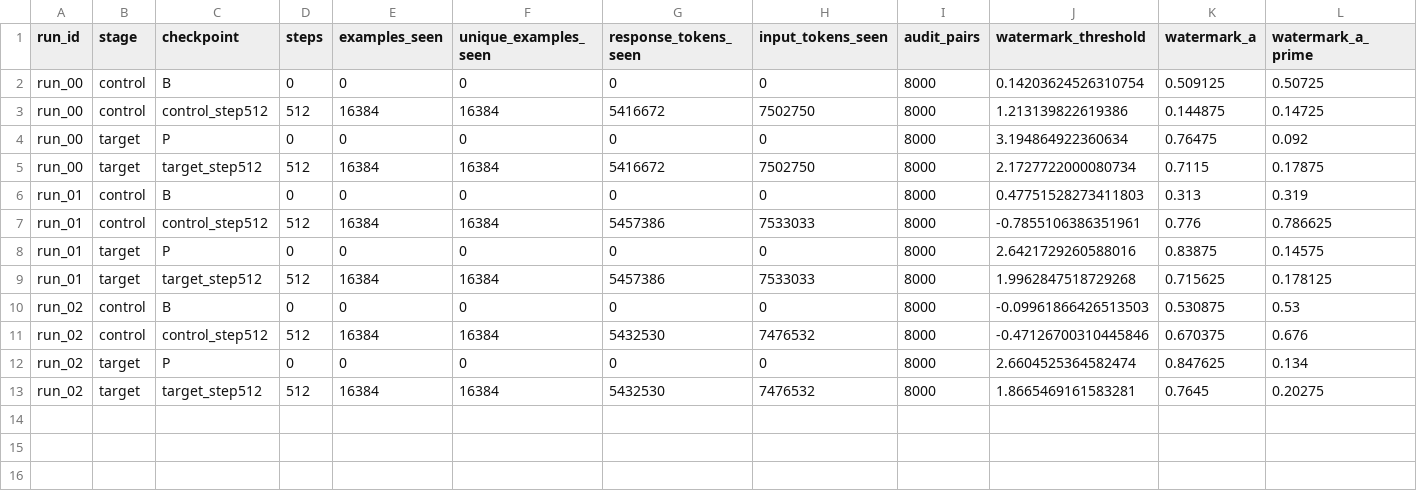
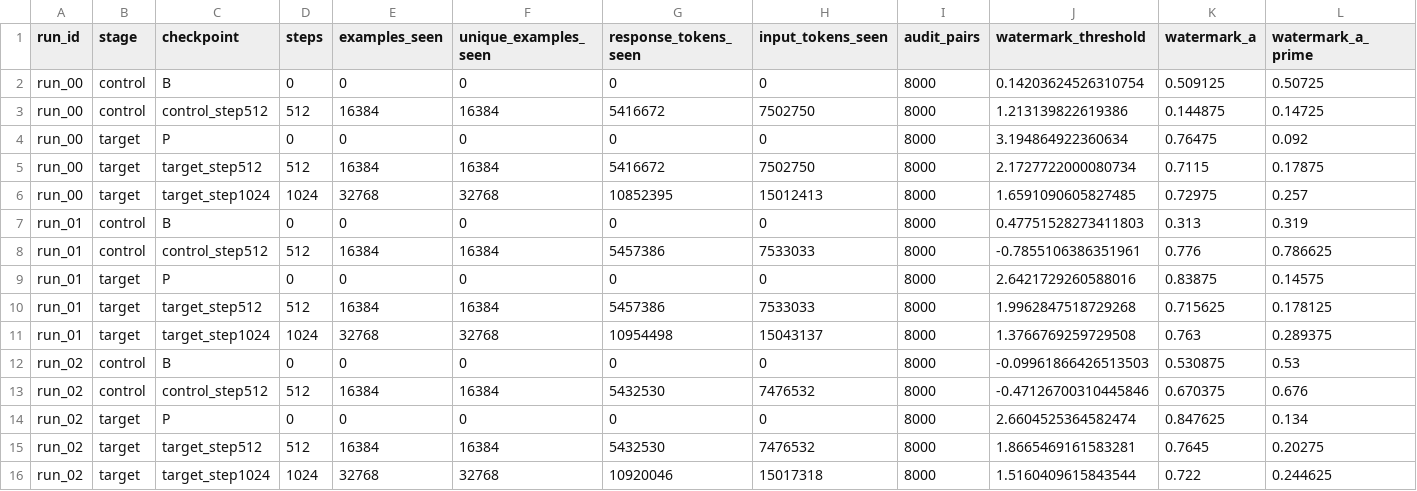
Before and after one commit to ngocbh/model_provenance_code, a CSV file: experiments/watermark_inheritance/results/2026-10-06-distinct/curve.csv, drawn as a sheet; only a part is shown; rows hold the shown columns only; the diff names each change by its address in the sheet, - before the commit and + after, or states it on an @@ line.

Commit message:
Extend verified single-pass target curves through 32768 examples

```diff
--- a/experiments/watermark_inheritance/results/2026-10-06-distinct/curve.csv
+++ b/experiments/watermark_inheritance/results/2026-10-06-distinct/curve.csv
+row 6: run_00 | target | target_step1024 | 1024 | 32768 | 32768 | 10852395 | 15012413 | 8000 | 1.6591090605827485 | 0.72975 | 0.257
+row 11: run_01 | target | target_step1024 | 1024 | 32768 | 32768 | 10954498 | 15043137 | 8000 | 1.3766769259729508 | 0.763 | 0.289375
+row 16: run_02 | target | target_step1024 | 1024 | 32768 | 32768 | 10920046 | 15017318 | 8000 | 1.5160409615843544 | 0.722 | 0.244625
```
Also changed, not shown: 7 other files.
